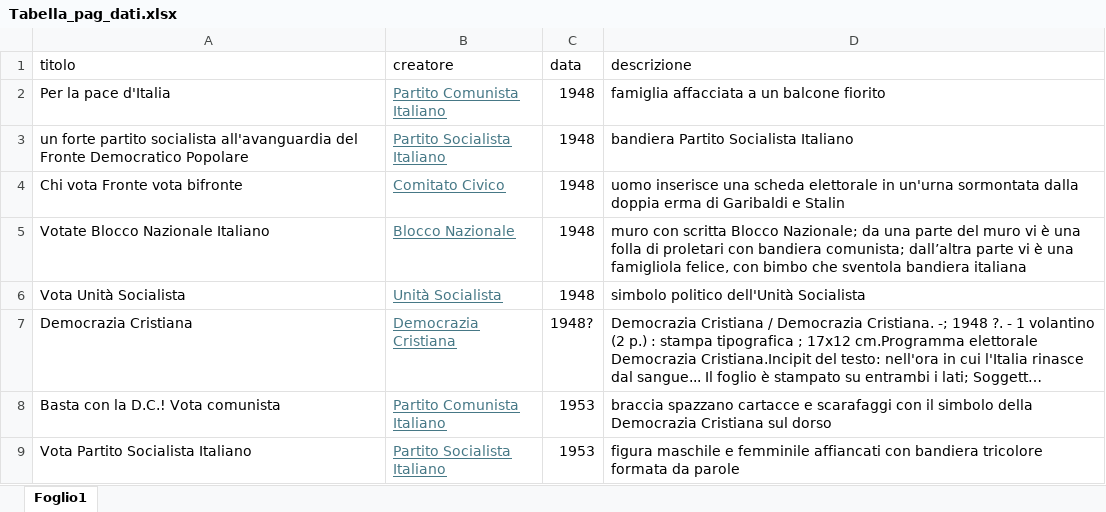
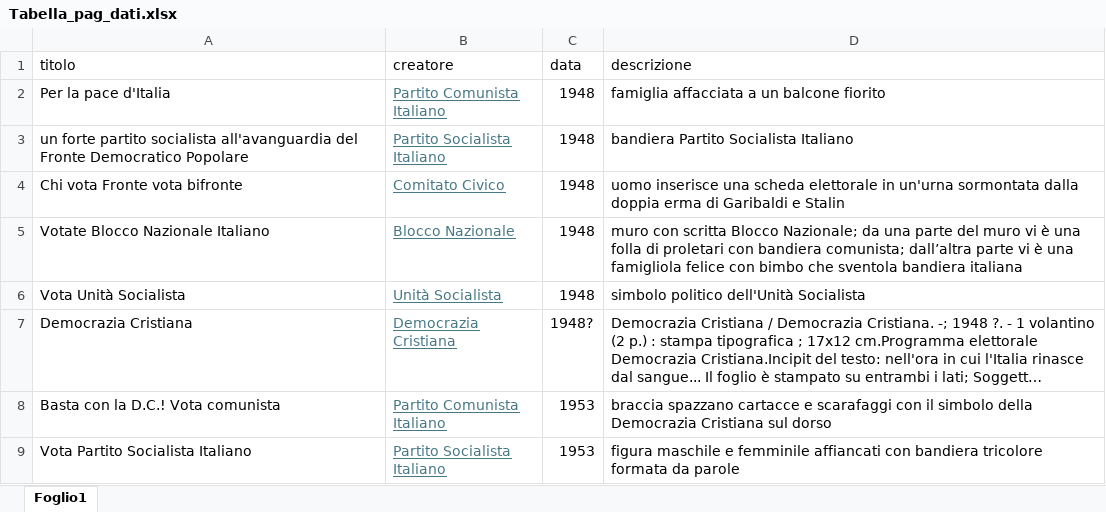
Before and after one commit to vegnachristian14/Prima-Repubblica-prime-elezioni, an Excel workbook: Excel/Tabella_pag_dati.xlsx, sheet Foglio1, drawn as a sheet; only a part is shown; long unchanged cells end in …; values as stored, in another font and other column widths than the file's, no borders; table styles not drawn; the diff names each change by its address in the sheet, - before the commit and + after, or states it on an @@ line.

Commit message:
Upload Prima-Repubblica-prime-elezioni
Aggiornamento cartelle Excel e Csv

```diff
--- a/Excel/Tabella_pag_dati.xlsx (sheet Foglio1)
+++ b/Excel/Tabella_pag_dati.xlsx (sheet Foglio1)
-D5 (descrizione): …una famigliola felice, con bimbo…
+D5 (descrizione): …una famigliola felice con bimbo…
```
Also changed, not shown: 1 other file.
